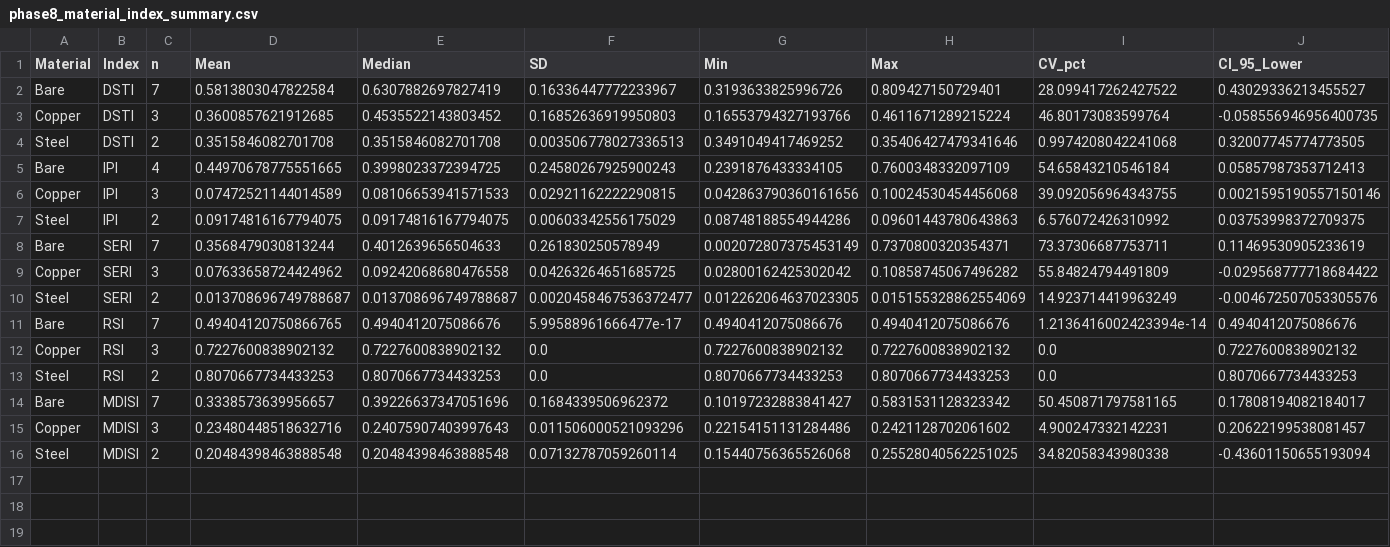
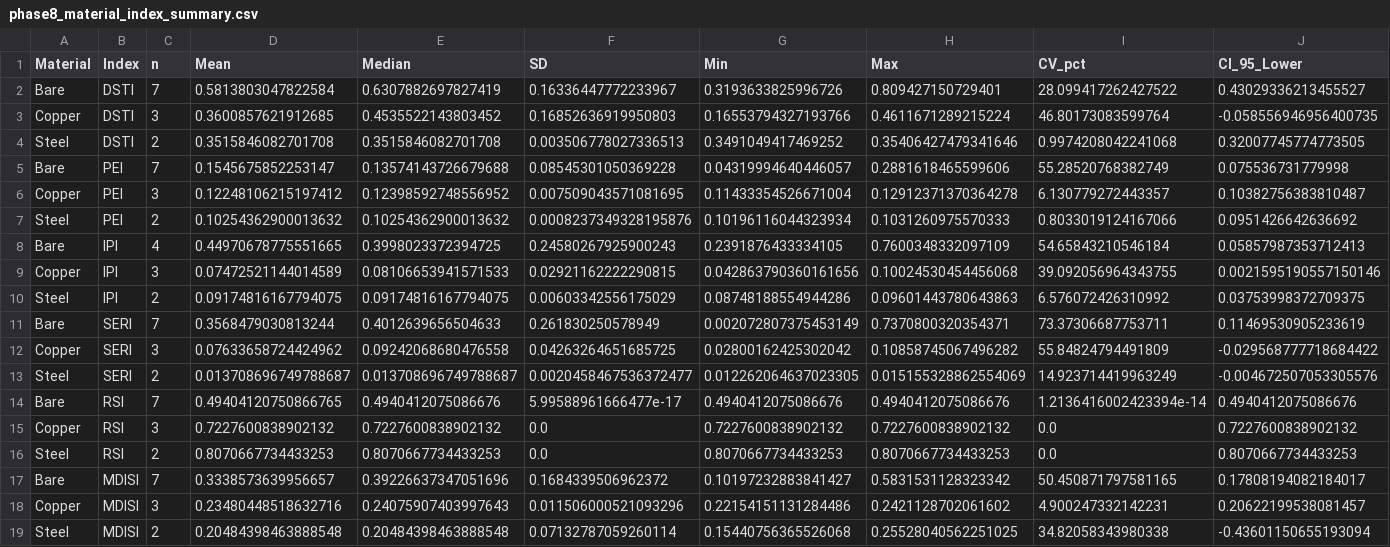
Before and after one commit to abhinav-ai07/FBG_Impact_Analysis, a CSV file: results/phase8/phase8_material_index_summary.csv, drawn as a sheet; only a part is shown; rows hold the shown columns only; the diff names each change by its address in the sheet, - before the commit and + after, or states it on an @@ line.

Commit message:
Phase 8 complete - added PEI and engineering indices

```diff
--- a/results/phase8/phase8_material_index_summary.csv
+++ b/results/phase8/phase8_material_index_summary.csv
+row 5: Bare | PEI | 7 | 0.1545675852253147 | 0.13574143726679688 | 0.08545301050369228 | 0.04319994640446057 | 0.2881618465599606 | 55.28520768382749 | 0.075536731779998
+row 6: Copper | PEI | 3 | 0.12248106215197412 | 0.12398592748556952 | 0.007509043571081695 | 0.11433354526671004 | 0.12912371370364278 | 6.130779272443357 | 0.10382756383810487
+row 7: Steel | PEI | 2 | 0.10254362900013632 | 0.10254362900013632 | 0.0008237349328195876 | 0.10196116044323934 | 0.1031260975570333 | 0.8033019124167066 | 0.0951426642636692
```
Also changed, not shown: results/phase8/phase8_engineering_indices.csv, 9 other files.
